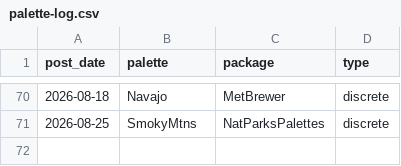
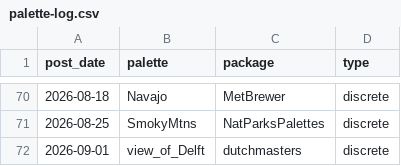
Before and after one commit to seanthimons/seanthimons.github.io, a CSV file: posts/palette-log.csv, drawn as a sheet; only a part is shown, gaps mark what is left out; the diff names each change by its address in the sheet, - before the commit and + after, or states it on an @@ line.

Commit message:
feat(blog): add TidyTuesday post for 2026-09-01

```diff
--- a/posts/palette-log.csv
+++ b/posts/palette-log.csv
+row 72: 2026-09-01 | view_of_Delft | dutchmasters | discrete
```
Also changed, not shown: 4 other files.
